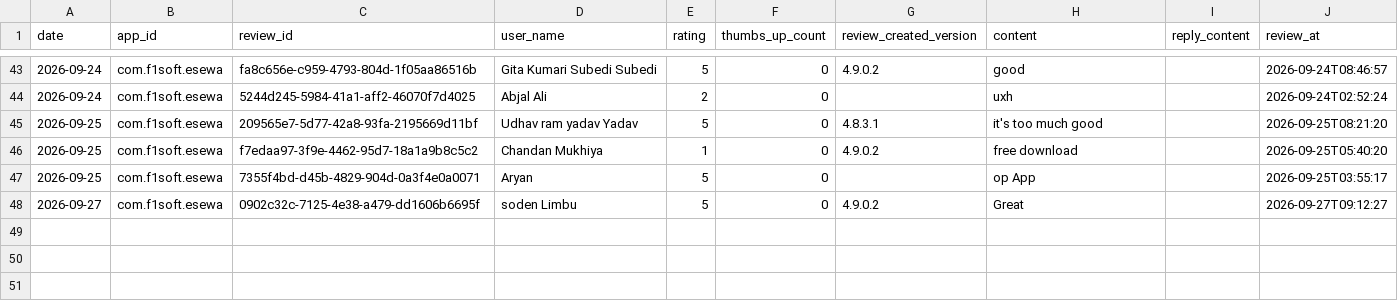
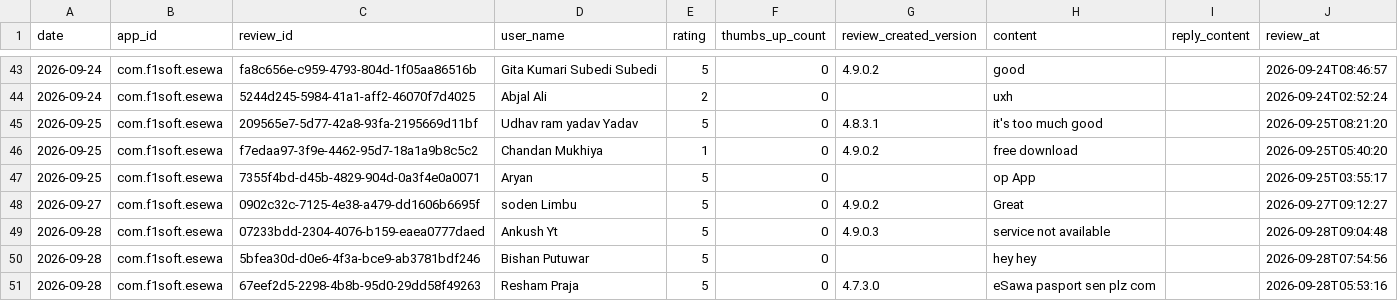
Before and after one commit to g10drasingh/App-Install-Tracker, a CSV file: data/reviews_2026-09.csv, drawn as a sheet; only a part is shown, gaps mark what is left out.

```diff
--- a/data/reviews_2026-09.csv
+++ b/data/reviews_2026-09.csv
@@ -48 +48,4 @@ date,app_id,review_id,user_name,rating,thumbs_up_count,review_created_version,co
 2026-09-27,com.f1soft.esewa,0902c32c-7125-4e38-a479-dd1606b6695f,soden Limbu,5,0,4.9.0.2,Great,,2026-09-27T09:12:27
+2026-09-28,com.f1soft.esewa,07233bdd-2304-4076-b159-eaea0777daed,Ankush Yt,5,0,4.9.0.3,service not available,,2026-09-28T09:04:48
+2026-09-28,com.f1soft.esewa,5bfea30d-d0e6-4f3a-bce9-ab3781bdf246,Bishan Putuwar,5,0,,hey hey,,2026-09-28T07:54:56
+2026-09-28,com.f1soft.esewa,67eef2d5-2298-4b8b-95d0-29dd58f49263,Resham Praja,5,0,4.7.3.0,eSawa pasport sen plz com,,2026-09-28T05:53:16
```
Also changed, not shown: data/app_installs.csv.
